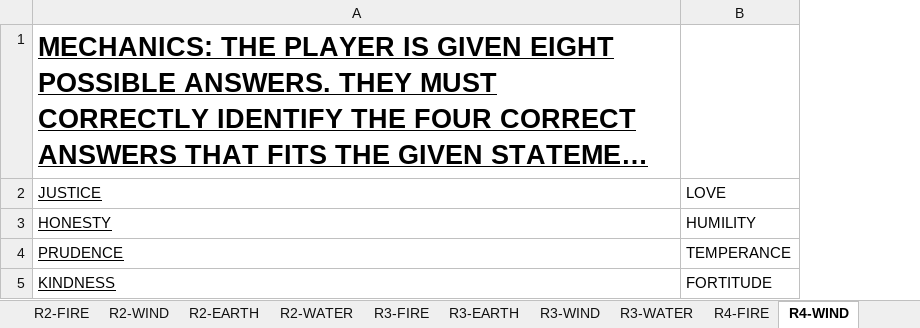
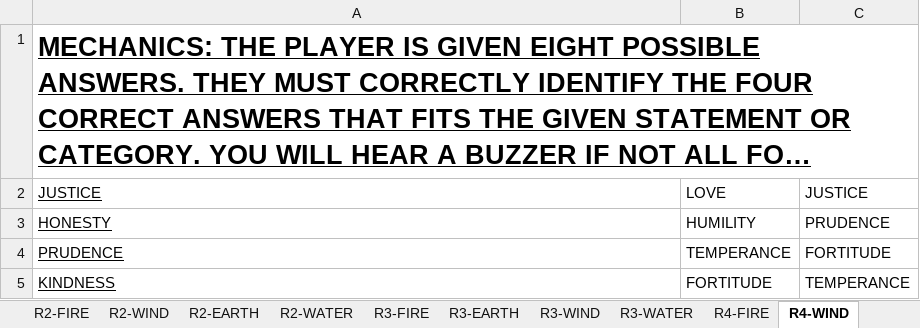
Before and after one commit to AAC-Coder/ICI_SF25_100HEARTBEAT, an Excel workbook: SF2025_PAUTAKAN_100HEARTBEAT.xlsx, sheet R4-WIND, drawn as a sheet; long unchanged cells end in …; values as stored, in another font and other column widths than the file's, no borders; charts and pictures not drawn; the diff names each change by its address in the sheet, - before the commit and + after, or states it on an @@ line.

```diff
--- a/SF2025_PAUTAKAN_100HEARTBEAT.xlsx (sheet R4-WIND)
+++ b/SF2025_PAUTAKAN_100HEARTBEAT.xlsx (sheet R4-WIND)
+column C, rows 2-5: JUSTICE | PRUDENCE | FORTITUDE | TEMPERANCE
```
Also changed, not shown: sheet R4-EARTH, sheet R4-WATER, sheet R4-FIRE, 7 other files.
